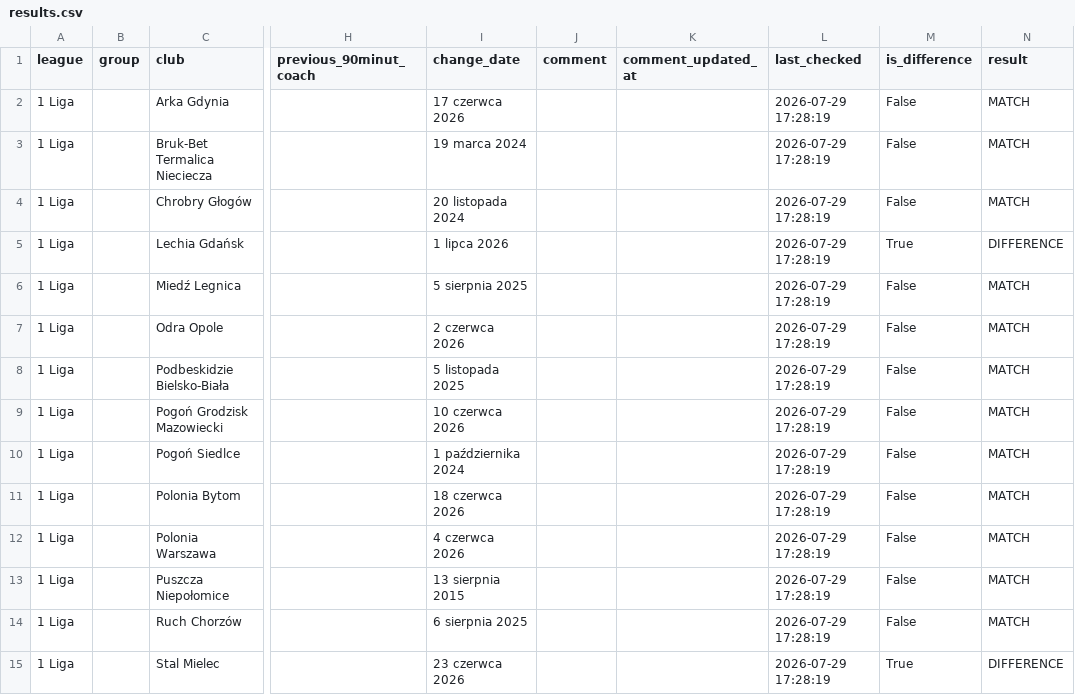
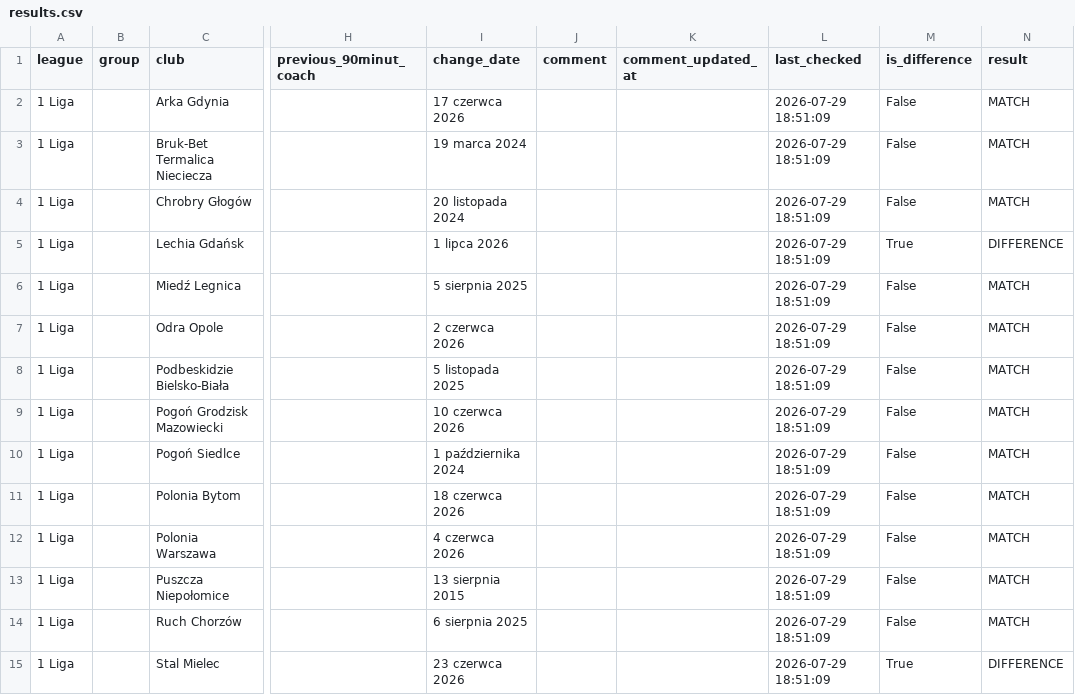
Before and after one commit to kacper16010/coach-monitor, a CSV file: results.csv, drawn as a sheet; only a part is shown, gaps mark what is left out; the diff covers the shown part only; the diff names each change by its address in the sheet, - before the commit and + after, or states it on an @@ line.

Commit message:
Update coach data (all / all)

```diff
--- a/results.csv
+++ b/results.csv
-L2:L15 (last_checked): 2026-07-29 17:28:19
+L2:L15 (last_checked): 2026-07-29 18:51:09
```
Also changed, not shown: 94 edited cells elsewhere in this file.
